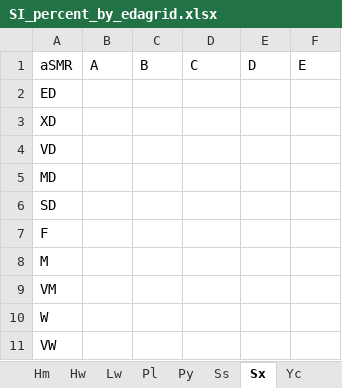
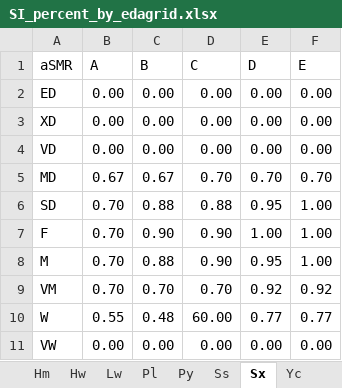
Before and after one commit to whmacken/SIBEC_Modelled, an Excel workbook: inputsGit/SI_percent_by_edagrid.xlsx, sheet Sx, drawn as a sheet; values as stored, in another font and other column widths than the file's, no borders; charts and pictures not drawn; the diff names each change by its address in the sheet, - before the commit and + after, or states it on an @@ line.

Commit message:
Added Sx relations from Wang thesis

```diff
--- a/inputsGit/SI_percent_by_edagrid.xlsx (sheet Sx)
+++ b/inputsGit/SI_percent_by_edagrid.xlsx (sheet Sx)
-B2:B4 (A): (empty)
+B2:B4 (A): 0.00
-C2:C4 (B): (empty)
+C2:C4 (B): 0.00
-D2:D4 (C): (empty)
+D2:D4 (C): 0.00
-E2:E4 (D): (empty)
+E2:E4 (D): 0.00
-F2:F4 (E): (empty)
+F2:F4 (E): 0.00
-B5 (A): (empty)
+B5 (A): 0.67
-C5 (B): (empty)
+C5 (B): 0.67
-D5 (C): (empty)
+D5 (C): 0.70
-E5 (D): (empty)
+E5 (D): 0.70
-F5 (E): (empty)
+F5 (E): 0.70
-B6:B9 (A): (empty)
+B6:B9 (A): 0.70
-C6 (B): (empty)
+C6 (B): 0.88
-D6 (C): (empty)
+D6 (C): 0.88
-E6 (D): (empty)
+E6 (D): 0.95
-F6:F8 (E): (empty)
+F6:F8 (E): 1.00
-C7 (B): (empty)
+C7 (B): 0.90
-D7:D8 (C): (empty)
+D7:D8 (C): 0.90
-E7 (D): (empty)
+E7 (D): 1.00
-C8 (B): (empty)
+C8 (B): 0.88
-E8 (D): (empty)
+E8 (D): 0.95
-C9 (B): (empty)
+C9 (B): 0.70
-D9 (C): (empty)
+D9 (C): 0.70
-E9 (D): (empty)
+E9 (D): 0.92
-F9 (E): (empty)
+F9 (E): 0.92
-B10 (A): (empty)
+B10 (A): 0.55
-C10 (B): (empty)
+C10 (B): 0.48
-D10 (C): (empty)
+D10 (C): 60.00
-E10 (D): (empty)
+E10 (D): 0.77
-F10 (E): (empty)
+F10 (E): 0.77
-B11 (A): (empty)
+B11 (A): 0.00
-C11 (B): (empty)
+C11 (B): 0.00
-D11 (C): (empty)
+D11 (C): 0.00
-E11 (D): (empty)
+E11 (D): 0.00
-F11 (E): (empty)
+F11 (E): 0.00
```
Also changed, not shown: charts or pictures.
